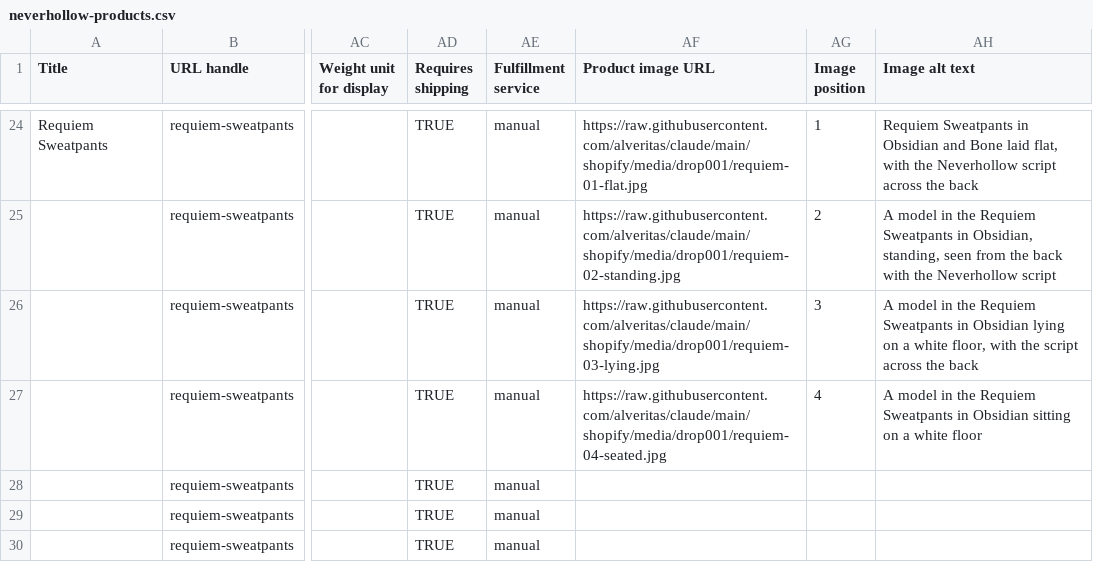
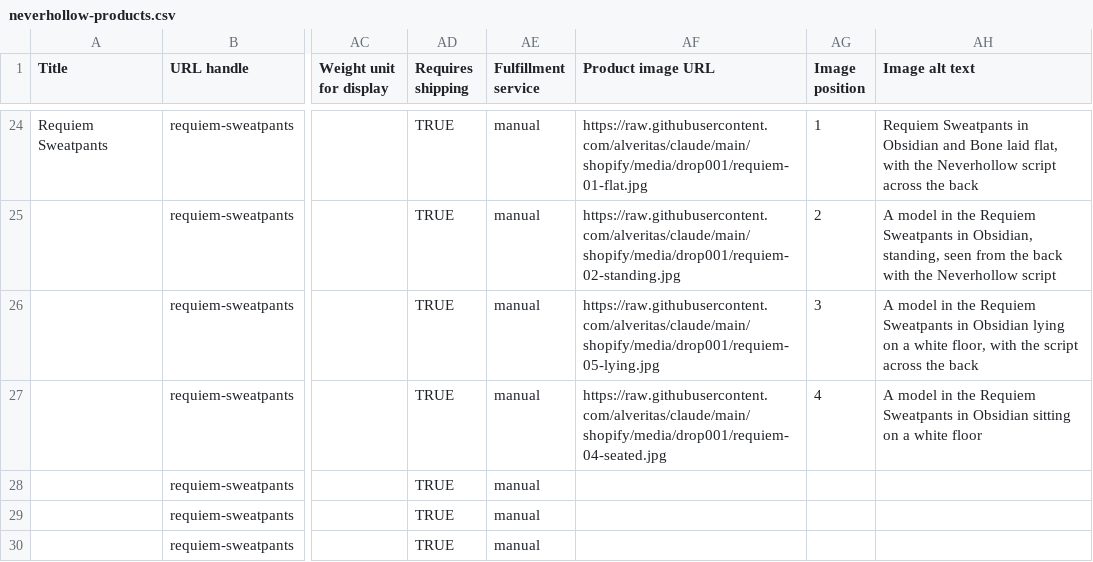
Before and after one commit to alveritas/claude, a CSV file: shopify/neverhollow-products.csv, drawn as a sheet; only a part is shown, gaps mark what is left out; the diff names each change by its address in the sheet, - before the commit and + after, or states it on an @@ line.

```diff
--- a/shopify/neverhollow-products.csv
+++ b/shopify/neverhollow-products.csv
-AF26 (Product image URL): https://raw.githubusercontent.com/alveritas/claude/main/shopify/media/drop001/requiem-03-lying.jpg
+AF26 (Product image URL): https://raw.githubusercontent.com/alveritas/claude/main/shopify/media/drop001/requiem-05-lying.jpg
```
Also changed, not shown: 2 other files.
